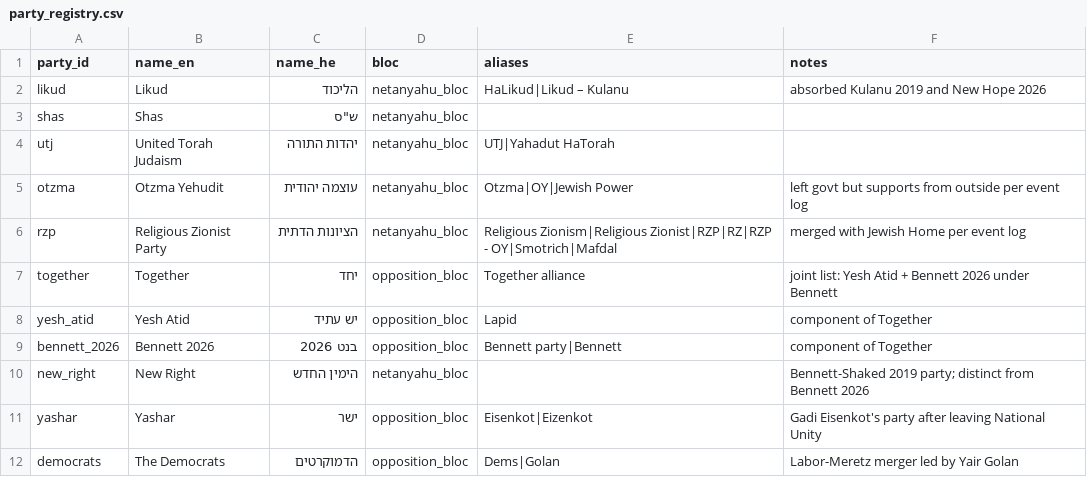
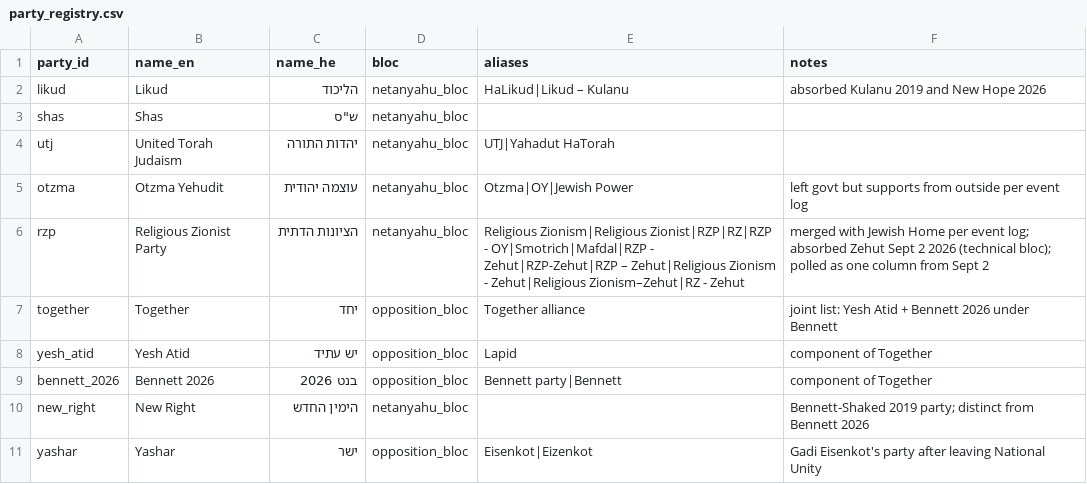
Before and after one commit to idoherling/2026_Election_Model, a CSV file: data/party_registry.csv, drawn as a sheet; only a part is shown; the shorter side is filled out with more unchanged rows.

```diff
--- a/data/party_registry.csv
+++ b/data/party_registry.csv
@@ -5,3 +5,3 @@ utj,United Torah Judaism,יהדות התורה,netanyahu_bloc,UTJ|Yahadut HaTora
 otzma,Otzma Yehudit,עוצמה יהודית,netanyahu_bloc,Otzma|OY|Jewish Power,left govt but supports from outside per event log
-rzp,Religious Zionist Party,הציונות הדתית,netanyahu_bloc,Religious Zionism|Religious Zionist|RZP|RZ|RZP - OY|Smotrich|Mafdal,merged with Jewish Home per event log
+rzp,Religious Zionist Party,הציונות הדתית,netanyahu_bloc,Religious Zionism|Religious Zionist|RZP|RZ|RZP - OY|Smotrich|Mafdal|RZP - Zehut|RZP-Zehut|RZP – Zehut|Religious Zionism - Zehut|Religious Zionism–Zehut|RZ - Zehut,merged with Jewish Home per event log; absorbed Zehut Sept 2 2026 (technical bloc); polled as one column from Sept 2
 together,Together,יחד,opposition_bloc,Together alliance,joint list: Yesh Atid + Bennett 2026 under Bennett
```
Also changed, not shown: data/processed/bayes_forecast_2026.csv, data/processed/bayes_forecast_mixture.csv, 17 other files.
